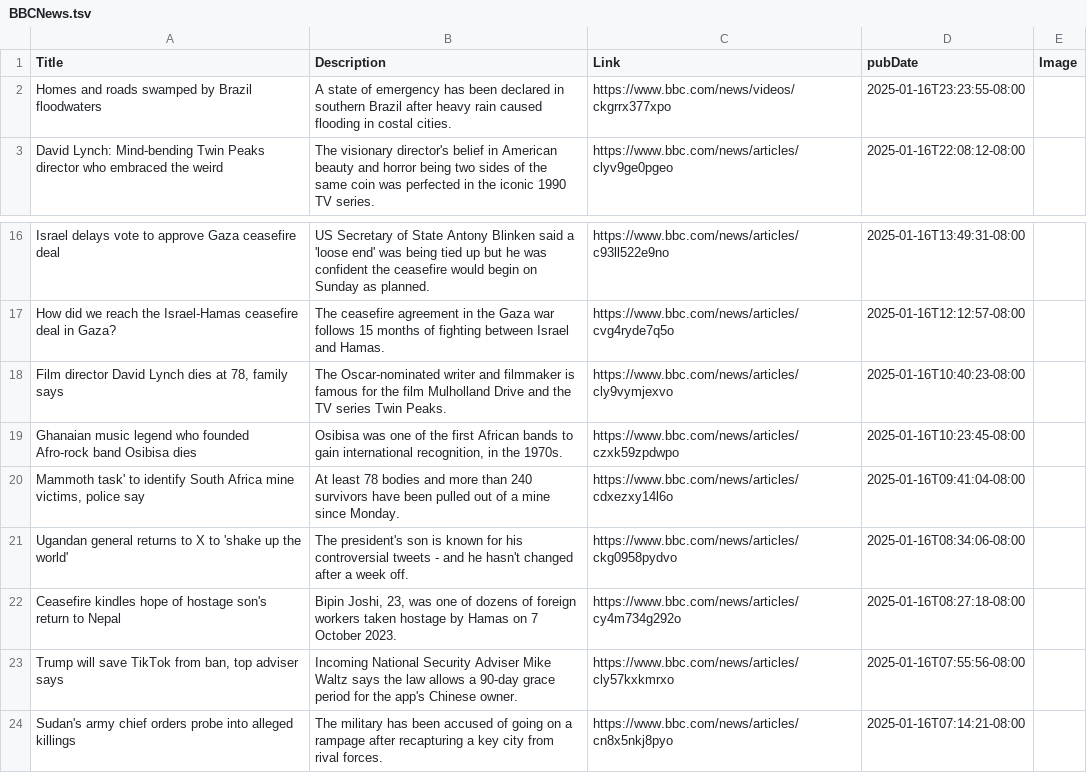
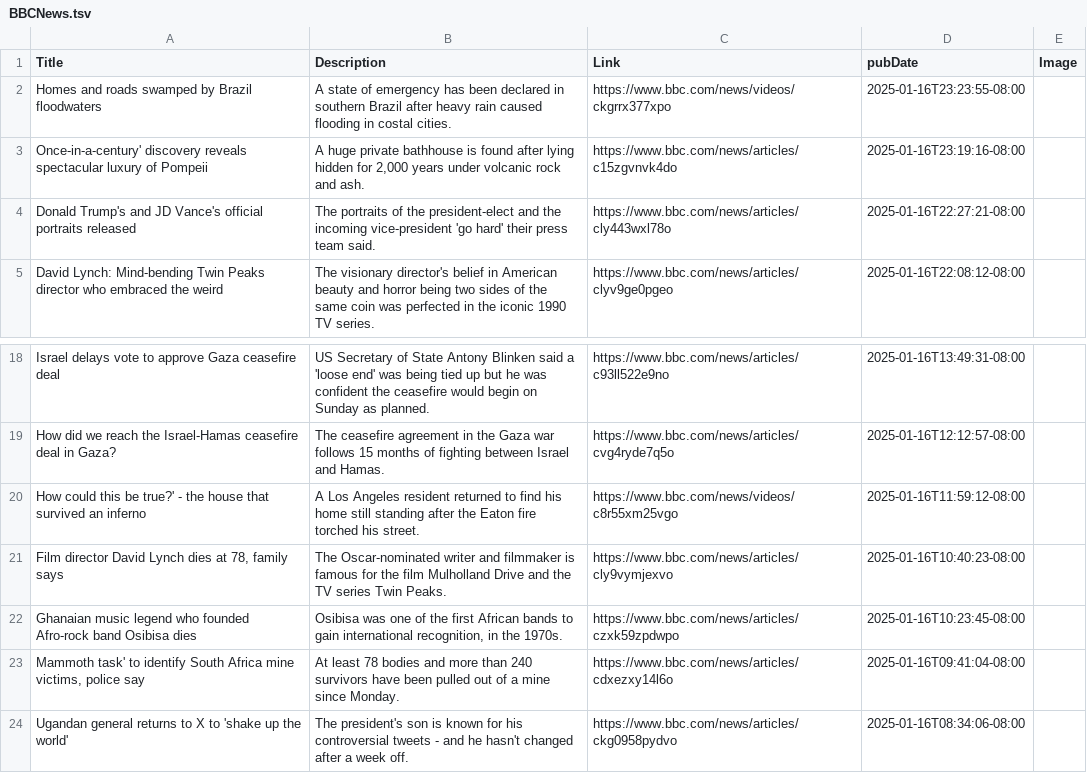
Before and after one commit to NewsCorpGSOC/newscorpgsoc.github.io, a TSV file: GoogleSheets/BBCNews.tsv, drawn as a sheet; only a part is shown, gaps mark what is left out; the shorter side is filled out with more unchanged rows.

Commit message:
Routine update of BBCNews TSV file

```diff
--- a/GoogleSheets/BBCNews.tsv
+++ b/GoogleSheets/BBCNews.tsv
@@ -2,2 +2,4 @@ Title	Description	Link	pubDate	Image
 Homes and roads swamped by Brazil floodwaters	A state of emergency has been declared in southern Brazil after heavy rain caused flooding in costal cities.	https://www.bbc.com/news/videos/ckgrrx377xpo	2025-01-16T23:23:55-08:00	
+Once-in-a-century' discovery reveals spectacular luxury of Pompeii	A huge private bathhouse is found after lying hidden for 2,000 years under volcanic rock and ash.	https://www.bbc.com/news/articles/c15zgvnvk4do	2025-01-16T23:19:16-08:00	
+Donald Trump's and JD Vance's official portraits released	The portraits of the president-elect and the incoming vice-president 'go hard' their press team said.	https://www.bbc.com/news/articles/cly443wxl78o	2025-01-16T22:27:21-08:00	
 David Lynch: Mind-bending Twin Peaks director who embraced the weird	The visionary director's belief in American beauty and horror being two sides of the same coin was perfected in the iconic 1990 TV series.	https://www.bbc.com/news/articles/clyv9ge0pgeo	2025-01-16T22:08:12-08:00	
@@ -17,2 +19,3 @@ Israel delays vote to approve Gaza ceasefire deal	US Secretary of State Antony B
 How did we reach the Israel-Hamas ceasefire deal in Gaza?	The ceasefire agreement in the Gaza war follows 15 months of fighting between Israel and Hamas.	https://www.bbc.com/news/articles/cvg4ryde7q5o	2025-01-16T12:12:57-08:00	
+How could this be true?' - the house that survived an inferno	A Los Angeles resident returned to find his home still standing after the Eaton fire torched his street.	https://www.bbc.com/news/videos/c8r55xm25vgo	2025-01-16T11:59:12-08:00	
 Film director David Lynch dies at 78, family says	The Oscar-nominated writer and filmmaker is famous for the film Mulholland Drive and the TV series Twin Peaks.	https://www.bbc.com/news/articles/cly9vymjexvo	2025-01-16T10:40:23-08:00	
```
